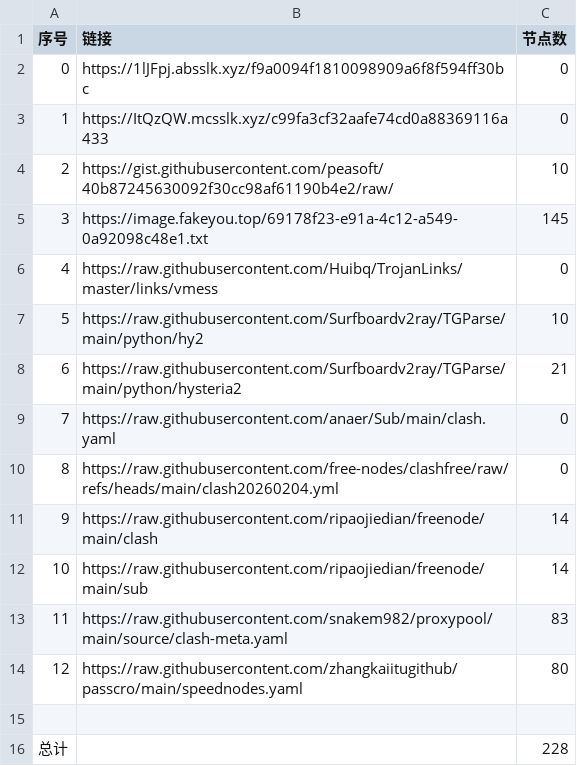
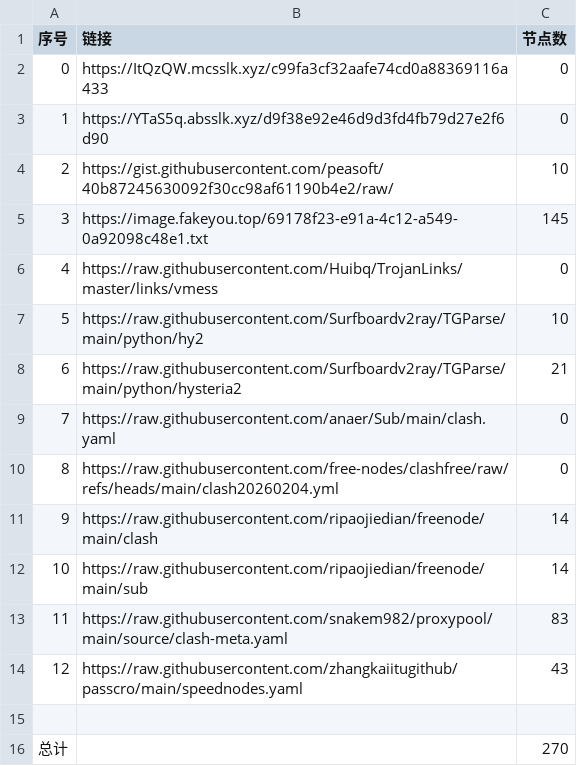
Before and after one commit to ResonanceForge/NoMoreWalls, a CSV file: list_result.csv, drawn as a sheet.

```diff
--- a/list_result.csv
+++ b/list_result.csv
@@ -1,4 +1,4 @@
 序号,链接,节点数
-0,https://1lJFpj.absslk.xyz/f9a0094f1810098909a6f8f594ff30bc,0
-1,https://ItQzQW.mcsslk.xyz/c99fa3cf32aafe74cd0a88369116a433,0
+0,https://ItQzQW.mcsslk.xyz/c99fa3cf32aafe74cd0a88369116a433,0
+1,https://YTaS5q.absslk.xyz/d9f38e92e46d9d3fd4fb79d27e2f6d90,0
 2,https://gist.githubusercontent.com/peasoft/40b87245630092f30cc98af61190b4e2/raw/,10
@@ -13,4 +13,4 @@
 11,https://raw.githubusercontent.com/snakem982/proxypool/main/source/clash-meta.yaml,83
-12,https://raw.githubusercontent.com/zhangkaiitugithub/passcro/main/speednodes.yaml,80
+12,https://raw.githubusercontent.com/zhangkaiitugithub/passcro/main/speednodes.yaml,43
 
-总计,,228
+总计,,270
```
Also changed, not shown: 25 other files.
